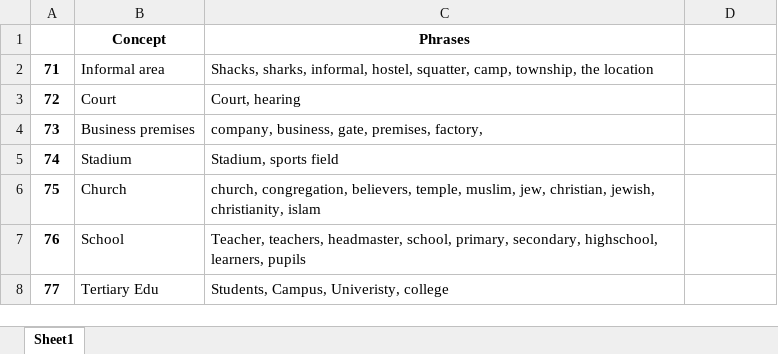
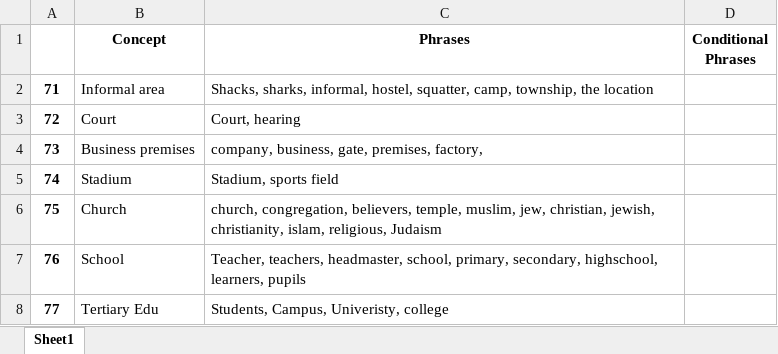
Before and after one commit to HraklisPapag/Team-Riot, an Excel workbook: DATA/Vocabularies/locations.xlsx, sheet Sheet1, drawn as a sheet; values as stored, in another font and other column widths than the file's, no borders; the diff names each change by its address in the sheet, - before the commit and + after, or states it on an @@ line.

```diff
--- a/DATA/Vocabularies/locations.xlsx (sheet Sheet1)
+++ b/DATA/Vocabularies/locations.xlsx (sheet Sheet1)
-D1: (empty)
+D1: Conditional Phrases
-C6 (Phrases): …jewish, christianity, islam
+C6 (Phrases): …jewish, christianity, islam, religious, Judaism
```
Also changed, not shown: DATA/Vocabularies/grievances.xlsx, DATA/Vocabularies/non_protest.xlsx, 7 other files.
